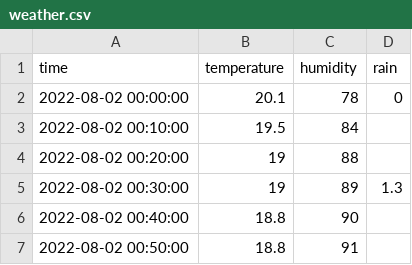
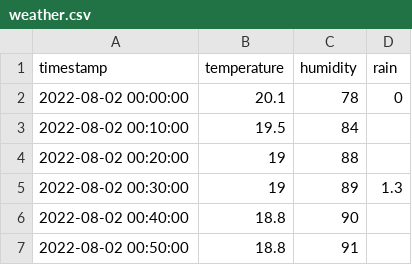
Before and after one commit to plojyon/bicikelj, a CSV file: data/weather.csv, drawn as a sheet; only a part is shown.

```diff
--- a/data/weather.csv
+++ b/data/weather.csv
@@ -1,2 +1,2 @@
-time,temperature,humidity,rain
+timestamp,temperature,humidity,rain
 2022-08-02 00:00:00,20.1,78,0
```
Also changed, not shown: 4 other files.
